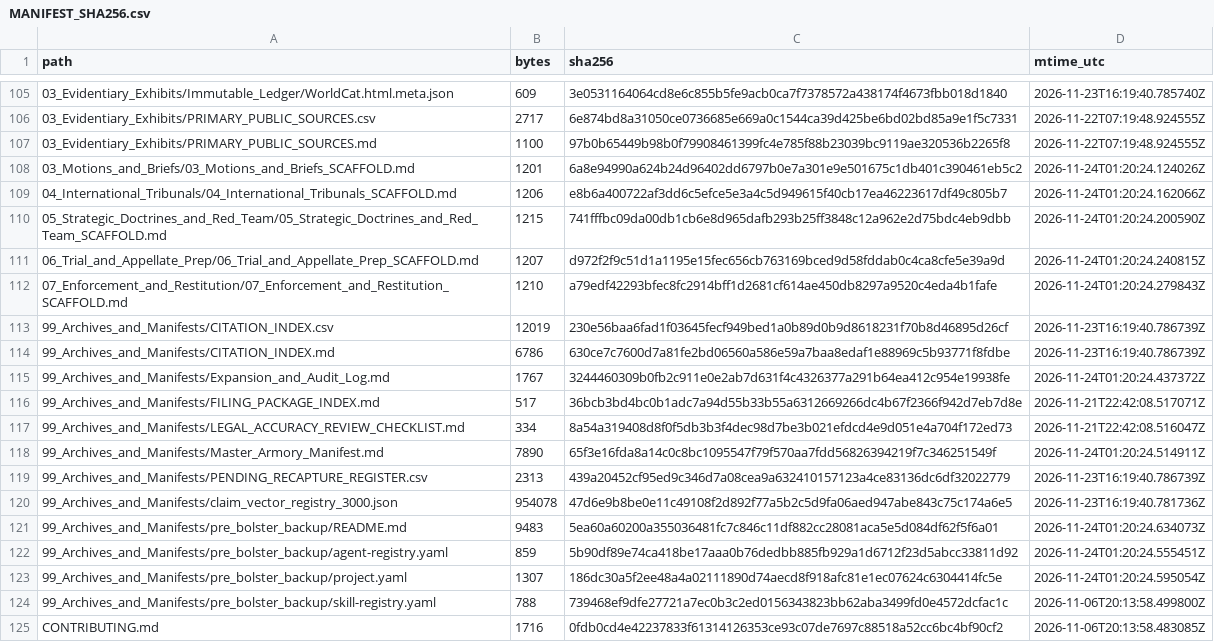
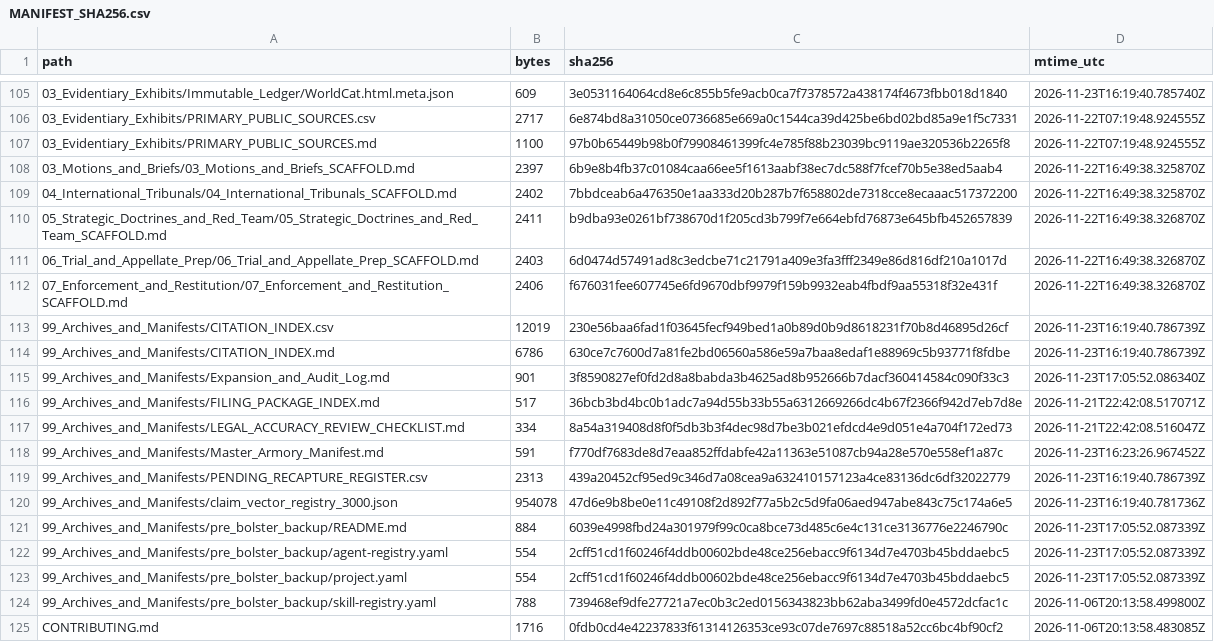
Before and after one commit to GlobalRestitutionAlliance/turtle-island-us-ak-native-village-of-nelson-lagoon-master-litigation, a CSV file: 99_Archives_and_Manifests/MANIFEST_SHA256.csv, drawn as a sheet; only a part is shown, gaps mark what is left out; the diff covers the shown part only.

```diff
--- a/99_Archives_and_Manifests/MANIFEST_SHA256.csv
+++ b/99_Archives_and_Manifests/MANIFEST_SHA256.csv
@@ -107,18 +107,18 @@ path,bytes,sha256,mtime_utc
 03_Evidentiary_Exhibits/PRIMARY_PUBLIC_SOURCES.md,1100,97b0b65449b98b0f79908461399fc4e785f88b23039bc9119ae320536b2265f8,2026-11-22T07:19:48.924555Z
-03_Motions_and_Briefs/03_Motions_and_Briefs_SCAFFOLD.md,1201,6a8e94990a624b24d96402dd6797b0e7a301e9e501675c1db401c390461eb5c2,2026-11-24T01:20:24.124026Z
-04_International_Tribunals/04_International_Tribunals_SCAFFOLD.md,1206,e8b6a400722af3dd6c5efce5e3a4c5d949615f40cb17ea46223617df49c805b7,2026-11-24T01:20:24.162066Z
-05_Strategic_Doctrines_and_Red_Team/05_Strategic_Doctrines_and_Red_Team_SCAFFOLD.md,1215,741fffbc09da00db1cb6e8d965dafb293b25ff3848c12a962e2d75bdc4eb9dbb,2026-11-24T01:20:24.200590Z
-06_Trial_and_Appellate_Prep/06_Trial_and_Appellate_Prep_SCAFFOLD.md,1207,d972f2f9c51d1a1195e15fec656cb763169bced9d58fddab0c4ca8cfe5e39a9d,2026-11-24T01:20:24.240815Z
-07_Enforcement_and_Restitution/07_Enforcement_and_Restitution_SCAFFOLD.md,1210,a79edf42293bfec8fc2914bff1d2681cf614ae450db8297a9520c4eda4b1fafe,2026-11-24T01:20:24.279843Z
+03_Motions_and_Briefs/03_Motions_and_Briefs_SCAFFOLD.md,2397,6b9e8b4fb37c01084caa66ee5f1613aabf38ec7dc588f7fcef70b5e38ed5aab4,2026-11-22T16:49:38.325870Z
+04_International_Tribunals/04_International_Tribunals_SCAFFOLD.md,2402,7bbdceab6a476350e1aa333d20b287b7f658802de7318cce8ecaaac517372200,2026-11-22T16:49:38.325870Z
+05_Strategic_Doctrines_and_Red_Team/05_Strategic_Doctrines_and_Red_Team_SCAFFOLD.md,2411,b9dba93e0261bf738670d1f205cd3b799f7e664ebfd76873e645bfb452657839,2026-11-22T16:49:38.326870Z
+06_Trial_and_Appellate_Prep/06_Trial_and_Appellate_Prep_SCAFFOLD.md,2403,6d0474d57491ad8c3edcbe71c21791a409e3fa3fff2349e86d816df210a1017d,2026-11-22T16:49:38.326870Z
+07_Enforcement_and_Restitution/07_Enforcement_and_Restitution_SCAFFOLD.md,2406,f676031fee607745e6fd9670dbf9979f159b9932eab4fbdf9aa55318f32e431f,2026-11-22T16:49:38.326870Z
 99_Archives_and_Manifests/CITATION_INDEX.csv,12019,230e56baa6fad1f03645fecf949bed1a0b89d0b9d8618231f70b8d46895d26cf,2026-11-23T16:19:40.786739Z
 99_Archives_and_Manifests/CITATION_INDEX.md,6786,630ce7c7600d7a81fe2bd06560a586e59a7baa8edaf1e88969c5b93771f8fdbe,2026-11-23T16:19:40.786739Z
-99_Archives_and_Manifests/Expansion_and_Audit_Log.md,1767,3244460309b0fb2c911e0e2ab7d631f4c4326377a291b64ea412c954e19938fe,2026-11-24T01:20:24.437372Z
+99_Archives_and_Manifests/Expansion_and_Audit_Log.md,901,3f8590827ef0fd2d8a8babda3b4625ad8b952666b7dacf360414584c090f33c3,2026-11-23T17:05:52.086340Z
 99_Archives_and_Manifests/FILING_PACKAGE_INDEX.md,517,36bcb3bd4bc0b1adc7a94d55b33b55a6312669266dc4b67f2366f942d7eb7d8e,2026-11-21T22:42:08.517071Z
 99_Archives_and_Manifests/LEGAL_ACCURACY_REVIEW_CHECKLIST.md,334,8a54a319408d8f0f5db3b3f4dec98d7be3b021efdcd4e9d051e4a704f172ed73,2026-11-21T22:42:08.516047Z
-99_Archives_and_Manifests/Master_Armory_Manifest.md,7890,65f3e16fda8a14c0c8bc1095547f79f570aa7fdd56826394219f7c346251549f,2026-11-24T01:20:24.514911Z
+99_Archives_and_Manifests/Master_Armory_Manifest.md,591,f770df7683de8d7eaa852ffdabfe42a11363e51087cb94a28e570e558ef1a87c,2026-11-23T16:23:26.967452Z
 99_Archives_and_Manifests/PENDING_RECAPTURE_REGISTER.csv,2313,439a20452cf95ed9c346d7a08cea9a632410157123a4ce83136dc6df32022779,2026-11-23T16:19:40.786739Z
 99_Archives_and_Manifests/claim_vector_registry_3000.json,954078,47d6e9b8be0e11c49108f2d892f77a5b2c5d9fa06aed947abe843c75c174a6e5,2026-11-23T16:19:40.781736Z
-99_Archives_and_Manifests/pre_bolster_backup/README.md,9483,5ea60a60200a355036481fc7c846c11df882cc28081aca5e5d084df62f5f6a01,2026-11-24T01:20:24.634073Z
-99_Archives_and_Manifests/pre_bolster_backup/agent-registry.yaml,859,5b90df89e74ca418be17aaa0b76dedbb885fb929a1d6712f23d5abcc33811d92,2026-11-24T01:20:24.555451Z
-99_Archives_and_Manifests/pre_bolster_backup/project.yaml,1307,186dc30a5f2ee48a4a02111890d74aecd8f918afc81e1ec07624c6304414fc5e,2026-11-24T01:20:24.595054Z
+99_Archives_and_Manifests/pre_bolster_backup/README.md,884,6039e4998fbd24a301979f99c0ca8bce73d485c6e4c131ce3136776e2246790c,2026-11-23T17:05:52.087339Z
+99_Archives_and_Manifests/pre_bolster_backup/agent-registry.yaml,554,2cff51cd1f60246f4ddb00602bde48ce256ebacc9f6134d7e4703b45bddaebc5,2026-11-23T17:05:52.087339Z
+99_Archives_and_Manifests/pre_bolster_backup/project.yaml,554,2cff51cd1f60246f4ddb00602bde48ce256ebacc9f6134d7e4703b45bddaebc5,2026-11-23T17:05:52.087339Z
 99_Archives_and_Manifests/pre_bolster_backup/skill-registry.yaml,788,739468ef9dfe27721a7ec0b3c2ed0156343823bb62aba3499fd0e4572dcfac1c,2026-11-06T20:13:58.499800Z
```
Also changed, not shown: 86 edited cells elsewhere in this file, 39 other files.
